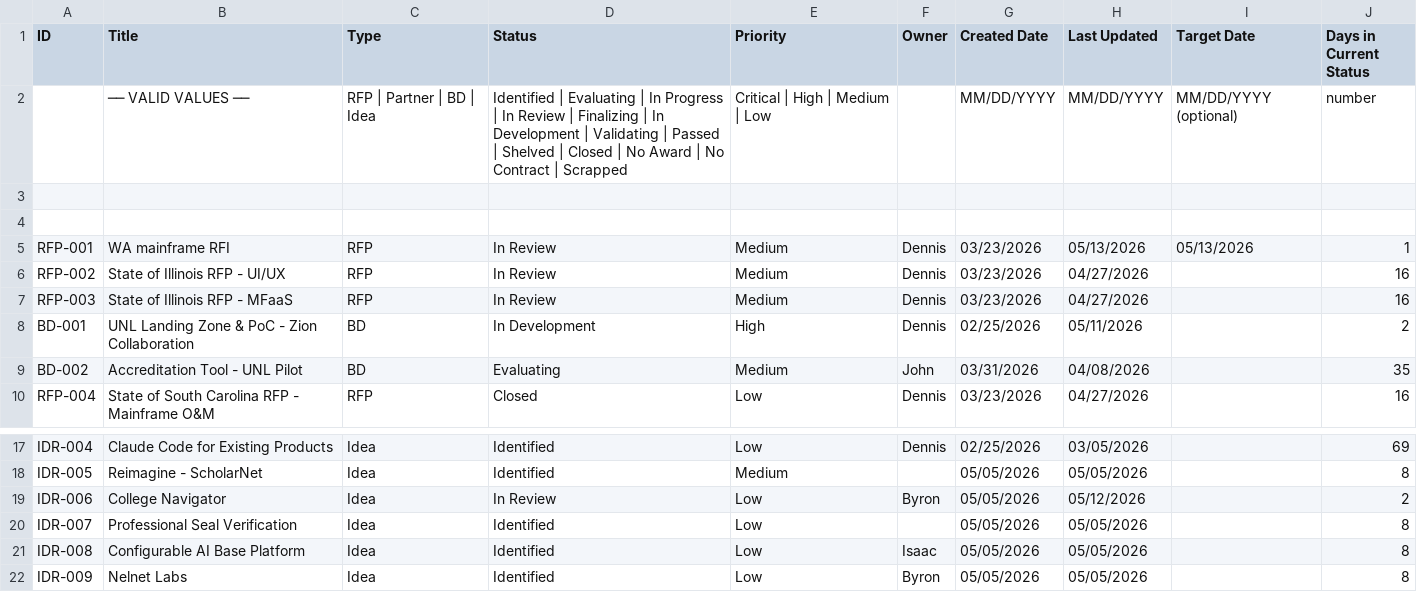
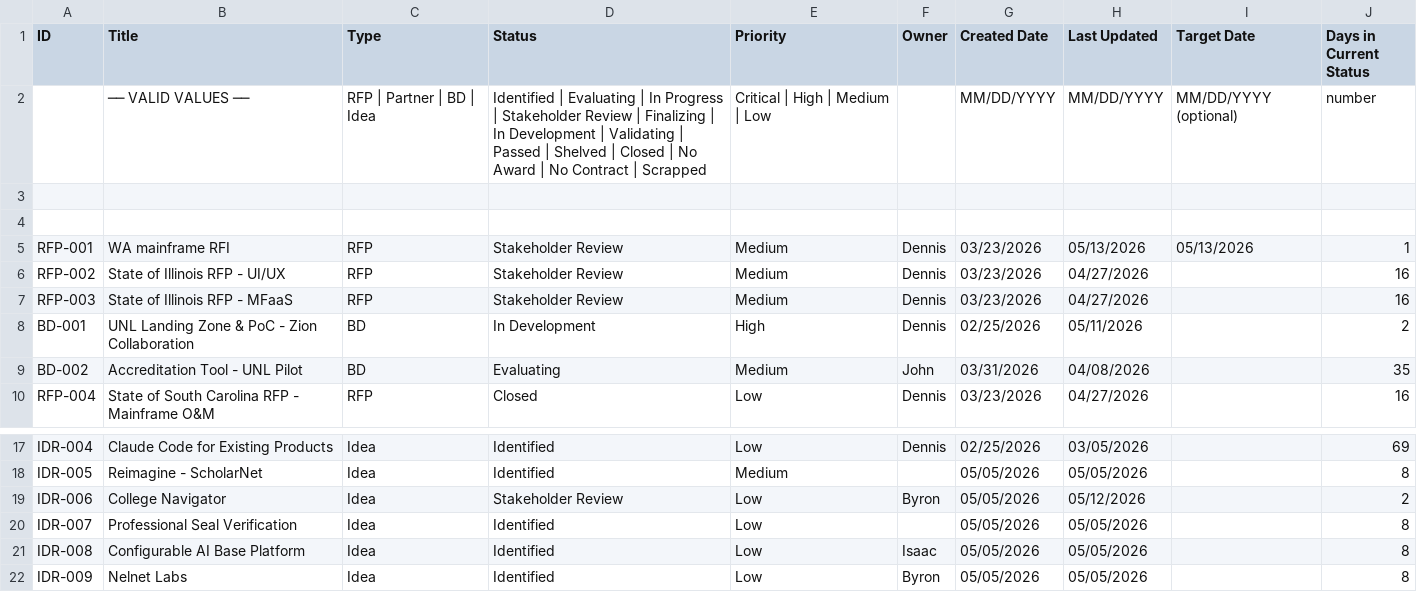
Before and after one commit to tduggar/NBI, a CSV file: nbi-data.csv, drawn as a sheet; only a part is shown, gaps mark what is left out.

```diff
--- a/nbi-data.csv
+++ b/nbi-data.csv
@@ -1,8 +1,8 @@
 ID,Title,Type,Status,Priority,Owner,Created Date,Last Updated,Target Date,Days in Current Status
-,── VALID VALUES ──,RFP | Partner | BD | Idea,Identified | Evaluating | In Progress | In Review | Finalizing | In Development | Validating | Passed | Shelved | Closed | No Award | No Contract | Scrapped,Critical | High | Medium | Low,,MM/DD/YYYY,MM/DD/YYYY,MM/DD/YYYY (optional),number
+,── VALID VALUES ──,RFP | Partner | BD | Idea,Identified | Evaluating | In Progress | Stakeholder Review | Finalizing | In Development | Validating | Passed | Shelved | Closed | No Award | No Contract | Scrapped,Critical | High | Medium | Low,,MM/DD/YYYY,MM/DD/YYYY,MM/DD/YYYY (optional),number
 ,,,,,,,,,
 ,,,,,,,,,
-RFP-001,WA mainframe RFI,RFP,In Review,Medium,Dennis,03/23/2026,05/13/2026,05/13/2026,1
-RFP-002,State of Illinois RFP - UI/UX,RFP,In Review,Medium,Dennis,03/23/2026,04/27/2026,,16
-RFP-003,State of Illinois RFP - MFaaS,RFP,In Review,Medium,Dennis,03/23/2026,04/27/2026,,16
+RFP-001,WA mainframe RFI,RFP,Stakeholder Review,Medium,Dennis,03/23/2026,05/13/2026,05/13/2026,1
+RFP-002,State of Illinois RFP - UI/UX,RFP,Stakeholder Review,Medium,Dennis,03/23/2026,04/27/2026,,16
+RFP-003,State of Illinois RFP - MFaaS,RFP,Stakeholder Review,Medium,Dennis,03/23/2026,04/27/2026,,16
 BD-001,UNL Landing Zone & PoC - Zion Collaboration,BD,In Development,High,Dennis,02/25/2026,05/11/2026,,2
@@ -18,3 +18,3 @@ IDR-004,Claude Code for Existing Products,Idea,Identified,Low,Dennis,02/25/2026,
 IDR-005,Reimagine - ScholarNet,Idea,Identified,Medium,,05/05/2026,05/05/2026,,8
-IDR-006,College Navigator,Idea,In Review,Low,Byron,05/05/2026,05/12/2026,,2
+IDR-006,College Navigator,Idea,Stakeholder Review,Low,Byron,05/05/2026,05/12/2026,,2
 IDR-007,Professional Seal Verification,Idea,Identified,Low,,05/05/2026,05/05/2026,,8
```
Also changed, not shown: 1 other file.
